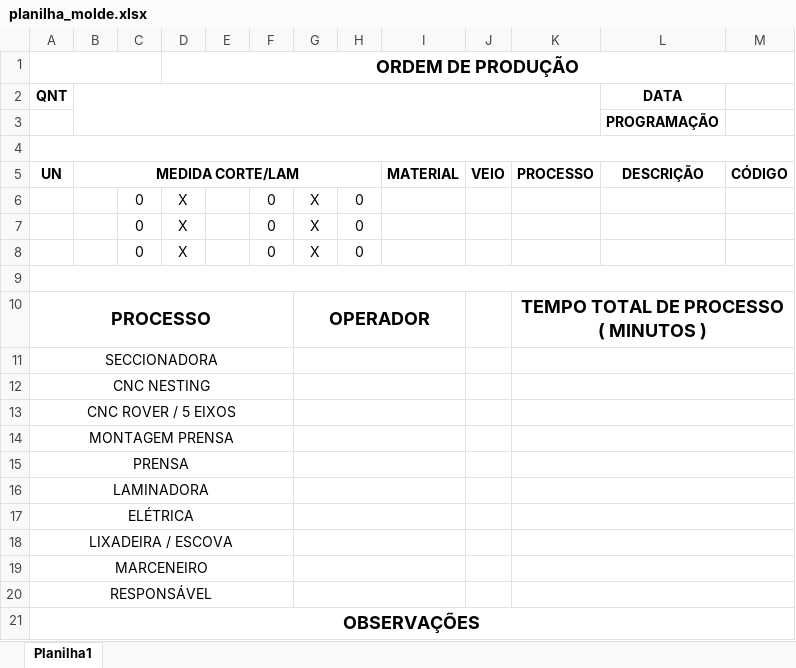
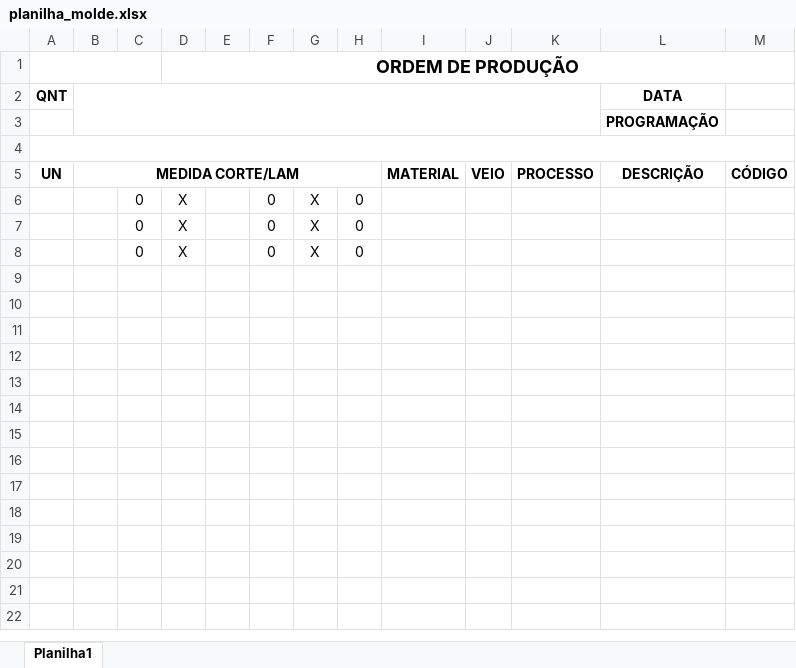
Before and after one commit to gabsVald/geradorDePlanilhas, an Excel workbook: planilha_molde.xlsx, sheet Planilha1, drawn as a sheet; values as stored, in another font and other column widths than the file's, no borders; the diff names each change by its address in the sheet, - before the commit and + after, or states it on an @@ line.

Commit message:
aaaa

```diff
--- a/planilha_molde.xlsx (sheet Planilha1)
+++ b/planilha_molde.xlsx (sheet Planilha1)
-row 9: (empty)
-row 10: PROCESSO |  |  |  |  |  | OPERADOR |  |  |  | TEMPO TOTAL DE PROCESSO ( MINUTOS )
-row 11: SECCIONADORA
-row 12: CNC NESTING
-row 13: CNC ROVER / 5 EIXOS
-row 14: MONTAGEM PRENSA
-row 15: PRENSA
-row 16: LAMINADORA
-row 17: ELÉTRICA
-row 18: LIXADEIRA / ESCOVA
-row 19: MARCENEIRO
-row 20: RESPONSÁVEL
-row 21: OBSERVAÇÕES
```
